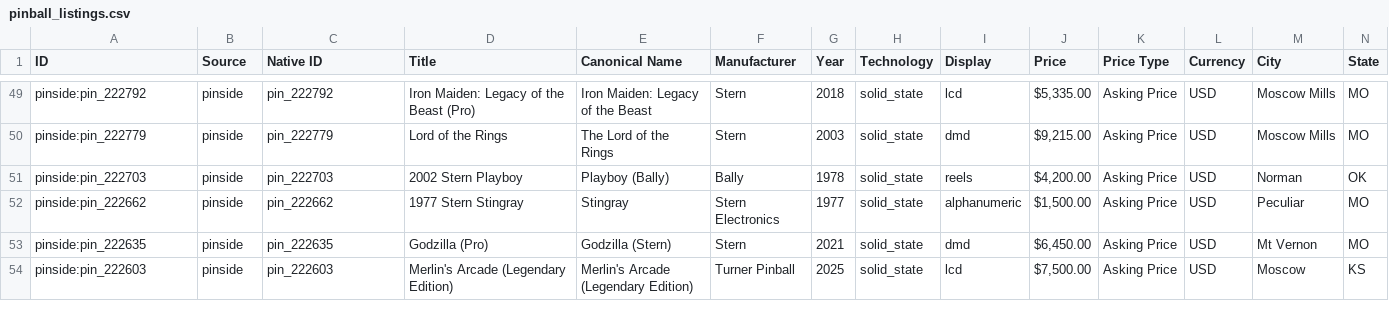
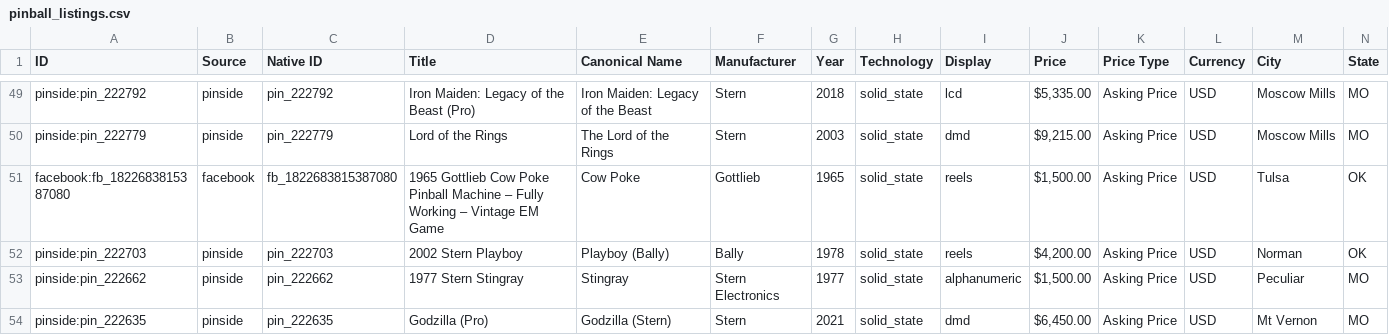
Before and after one commit to farmerboy772/farmerboy772.github.io, a CSV file: pinball_listings.csv, drawn as a sheet; only a part is shown, gaps mark what is left out; the shorter side is filled out with more unchanged rows; rows hold the shown columns only; the diff names each change by its address in the sheet, - before the commit and + after, or states it on an @@ line.

Commit message:
Update pinball listings: 2026-11-06 05:36 CDT

```diff
--- a/pinball_listings.csv
+++ b/pinball_listings.csv
+row 51: facebook:fb_1822683815387080 | facebook | fb_1822683815387080 | 1965 Gottlieb Cow Poke Pinball Machine – Fully Working – Vintage EM Game | Cow Poke | Gottlieb | 1965 | solid_state | reels | $1,500.00 | Asking Price | USD | Tulsa | OK
```
Also changed, not shown: 5 other files.
